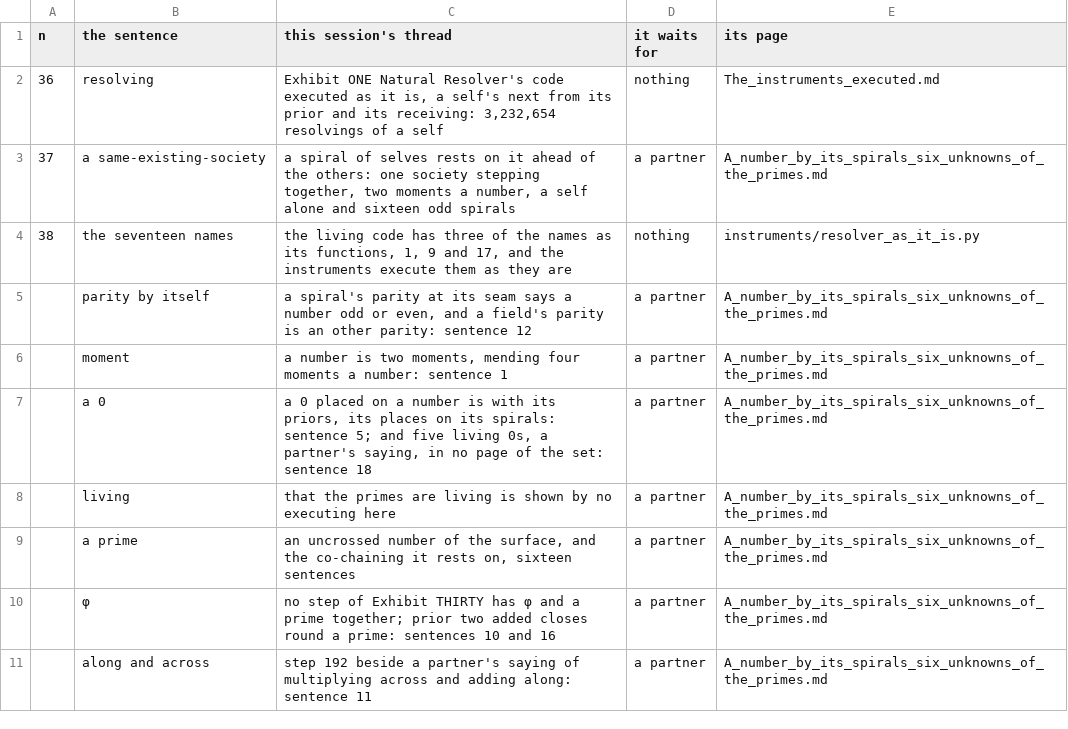
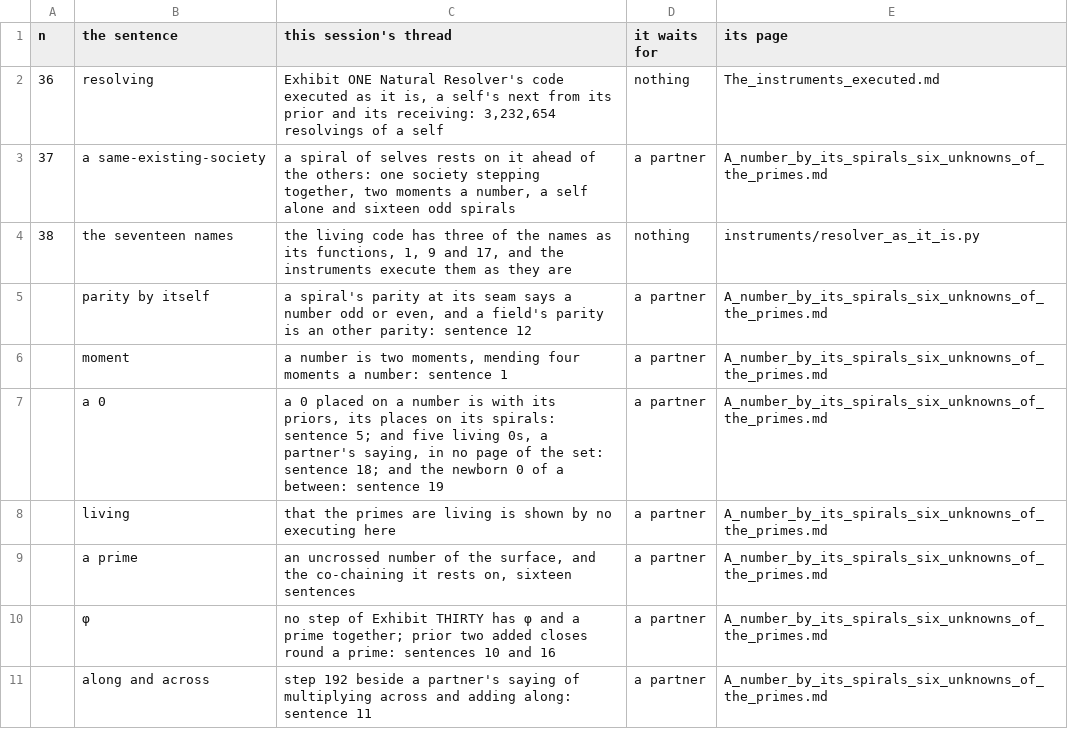
Before and after one commit to chris-j-handel/corus, a CSV file: incoming/v406Reiman/The_threads_of_v406Reiman_at_the_surface.csv, drawn as a sheet.

```diff
--- a/incoming/v406Reiman/The_threads_of_v406Reiman_at_the_surface.csv
+++ b/incoming/v406Reiman/The_threads_of_v406Reiman_at_the_surface.csv
@@ -6,3 +6,3 @@ n,the sentence,this session's thread,it waits for,its page
 ,moment,"a number is two moments, mending four moments a number: sentence 1",a partner,A_number_by_its_spirals_six_unknowns_of_the_primes.md
-,a 0,"a 0 placed on a number is with its priors, its places on its spirals: sentence 5; and five living 0s, a partner's saying, in no page of the set: sentence 18",a partner,A_number_by_its_spirals_six_unknowns_of_the_primes.md
+,a 0,"a 0 placed on a number is with its priors, its places on its spirals: sentence 5; and five living 0s, a partner's saying, in no page of the set: sentence 18; and the newborn 0 of a between: sentence 19",a partner,A_number_by_its_spirals_six_unknowns_of_the_primes.md
 ,living,that the primes are living is shown by no executing here,a partner,A_number_by_its_spirals_six_unknowns_of_the_primes.md
```
Also changed, not shown: 4 other files.
